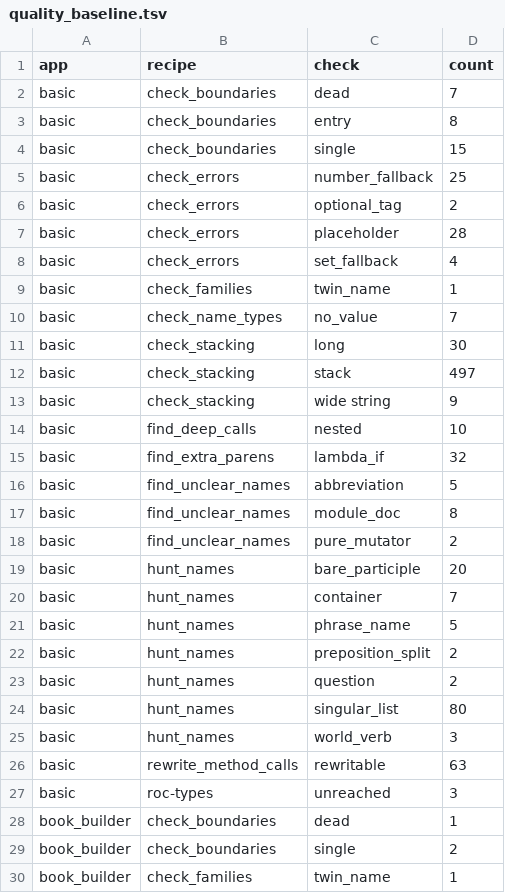
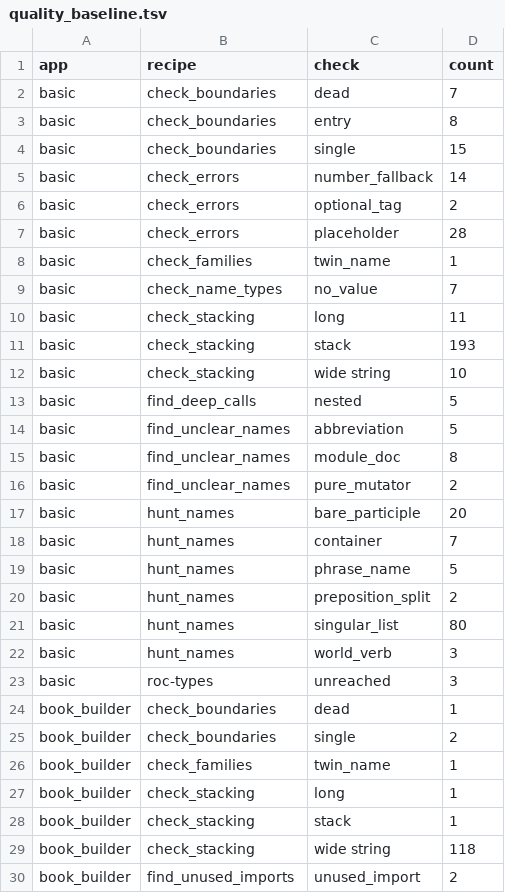
Before and after one commit to showell/roc-apps, a TSV file: tools/quality_baseline.tsv, drawn as a sheet; only a part is shown; the shorter side is filled out with more unchanged rows.

```diff
--- a/tools/quality_baseline.tsv
+++ b/tools/quality_baseline.tsv
@@ -4,13 +4,11 @@ basic	check_boundaries	entry	8
 basic	check_boundaries	single	15
-basic	check_errors	number_fallback	25
+basic	check_errors	number_fallback	14
 basic	check_errors	optional_tag	2
 basic	check_errors	placeholder	28
-basic	check_errors	set_fallback	4
 basic	check_families	twin_name	1
 basic	check_name_types	no_value	7
-basic	check_stacking	long	30
-basic	check_stacking	stack	497
-basic	check_stacking	wide string	9
-basic	find_deep_calls	nested	10
-basic	find_extra_parens	lambda_if	32
+basic	check_stacking	long	11
+basic	check_stacking	stack	193
+basic	check_stacking	wide string	10
+basic	find_deep_calls	nested	5
 basic	find_unclear_names	abbreviation	5
@@ -22,6 +20,4 @@ basic	hunt_names	phrase_name	5
 basic	hunt_names	preposition_split	2
-basic	hunt_names	question	2
 basic	hunt_names	singular_list	80
 basic	hunt_names	world_verb	3
-basic	rewrite_method_calls	rewritable	63
 basic	roc-types	unreached	3
```
